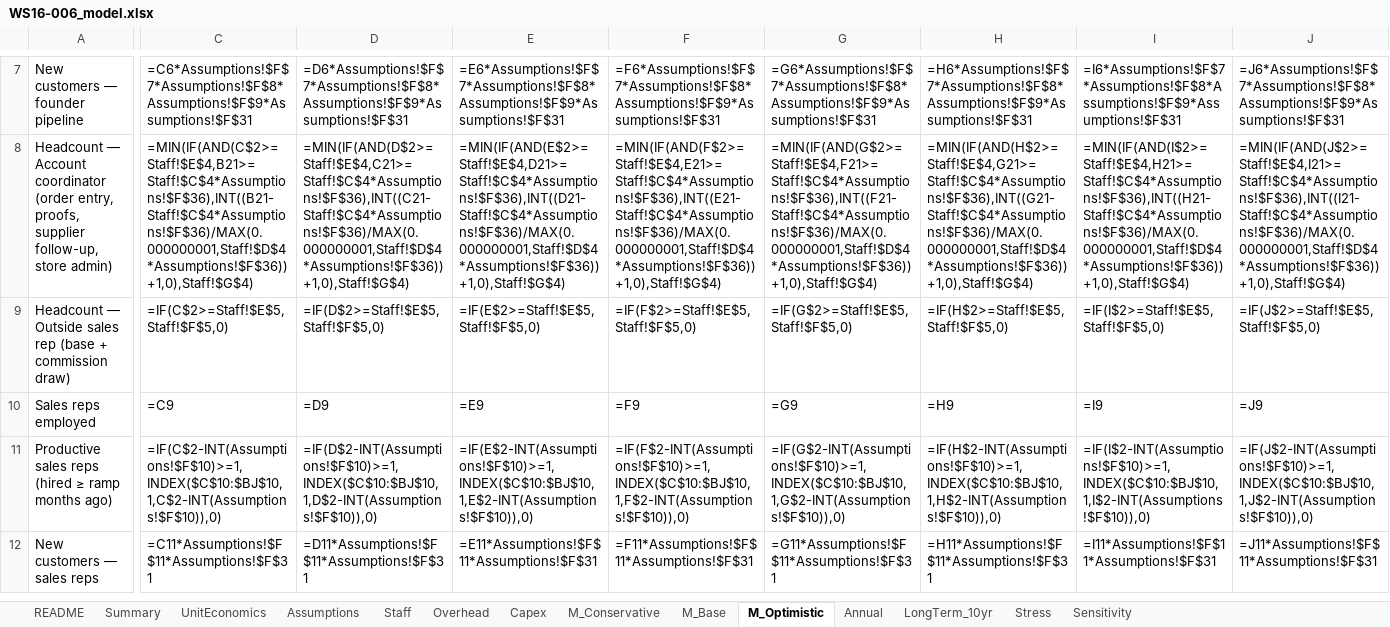
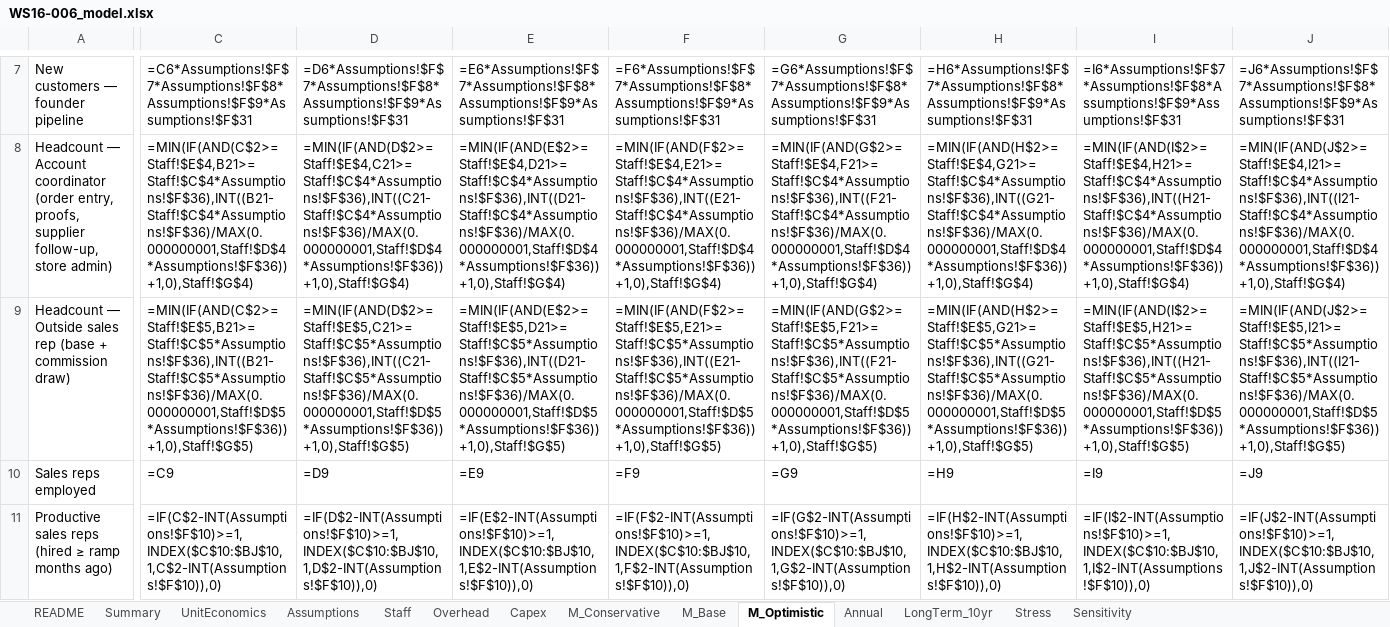
Before and after one commit to arnavhiteshpatel-cloud/playground, an Excel workbook: project-atlas/08_financial_models/WS16-006_model.xlsx, sheet M_Optimistic, drawn as a sheet; only a part is shown, gaps mark what is left out; the shorter side is filled out with more unchanged rows; values as stored, in another font and other column widths than the file's, no borders; formulas without a stored value are shown as written; the diff covers the shown part only; the diff names each change by its address in the sheet, - before the commit and + after, or states it on an @@ line.

```diff
--- a/project-atlas/08_financial_models/WS16-006_model.xlsx (sheet M_Optimistic)
+++ b/project-atlas/08_financial_models/WS16-006_model.xlsx (sheet M_Optimistic)
-C9: =IF(C$2>=Staff!$E$5,Staff!$F$5,0)
+C9: =MIN(IF(AND(C$2>=Staff!$E$5,B21>=Staff!$C$5*Assumptions!$F$36),INT((B21-Staff!$C$5*Assumptions!$F$36)/MAX(0.000000001,Staff!$D$5*Assumptions!$F$36))+1,0),Staff!$G$5)
-D9: =IF(D$2>=Staff!$E$5,Staff!$F$5,0)
+D9: =MIN(IF(AND(D$2>=Staff!$E$5,C21>=Staff!$C$5*Assumptions!$F$36),INT((C21-Staff!$C$5*Assumptions!$F$36)/MAX(0.000000001,Staff!$D$5*Assumptions!$F$36))+1,0),Staff!$G$5)
-E9: =IF(E$2>=Staff!$E$5,Staff!$F$5,0)
+E9: =MIN(IF(AND(E$2>=Staff!$E$5,D21>=Staff!$C$5*Assumptions!$F$36),INT((D21-Staff!$C$5*Assumptions!$F$36)/MAX(0.000000001,Staff!$D$5*Assumptions!$F$36))+1,0),Staff!$G$5)
-F9: =IF(F$2>=Staff!$E$5,Staff!$F$5,0)
+F9: =MIN(IF(AND(F$2>=Staff!$E$5,E21>=Staff!$C$5*Assumptions!$F$36),INT((E21-Staff!$C$5*Assumptions!$F$36)/MAX(0.000000001,Staff!$D$5*Assumptions!$F$36))+1,0),Staff!$G$5)
-G9: =IF(G$2>=Staff!$E$5,Staff!$F$5,0)
+G9: =MIN(IF(AND(G$2>=Staff!$E$5,F21>=Staff!$C$5*Assumptions!$F$36),INT((F21-Staff!$C$5*Assumptions!$F$36)/MAX(0.000000001,Staff!$D$5*Assumptions!$F$36))+1,0),Staff!$G$5)
-H9: =IF(H$2>=Staff!$E$5,Staff!$F$5,0)
+H9: =MIN(IF(AND(H$2>=Staff!$E$5,G21>=Staff!$C$5*Assumptions!$F$36),INT((G21-Staff!$C$5*Assumptions!$F$36)/MAX(0.000000001,Staff!$D$5*Assumptions!$F$36))+1,0),Staff!$G$5)
-I9: =IF(I$2>=Staff!$E$5,Staff!$F$5,0)
+I9: =MIN(IF(AND(I$2>=Staff!$E$5,H21>=Staff!$C$5*Assumptions!$F$36),INT((H21-Staff!$C$5*Assumptions!$F$36)/MAX(0.000000001,Staff!$D$5*Assumptions!$F$36))+1,0),Staff!$G$5)
-J9: =IF(J$2>=Staff!$E$5,Staff!$F$5,0)
+J9: =MIN(IF(AND(J$2>=Staff!$E$5,I21>=Staff!$C$5*Assumptions!$F$36),INT((I21-Staff!$C$5*Assumptions!$F$36)/MAX(0.000000001,Staff!$D$5*Assumptions!$F$36))+1,0),Staff!$G$5)
```
Also changed, not shown: 52 edited cells elsewhere in this sheet, sheet Stress, sheet Sensitivity, sheet UnitEconomics, sheet M_Base, sheet M_Conservative, sheet Assumptions, 2 more sheets, project-atlas/08_financial_models/WS18-035_model.xlsx, 3 other files.
